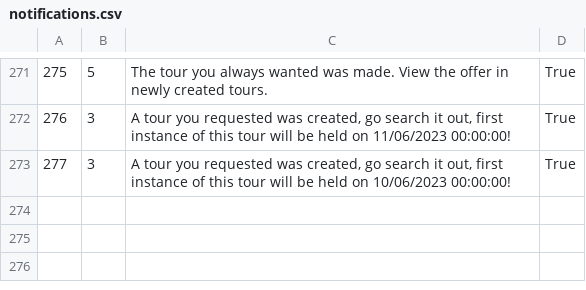
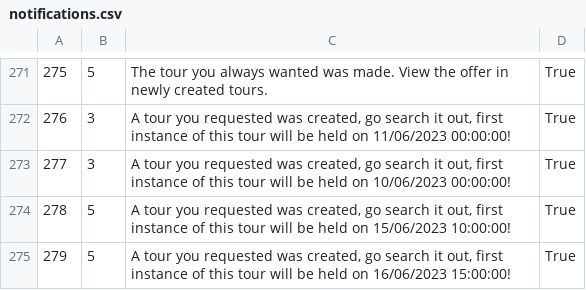
Before and after one commit to kovacevicanja/sims-grupa3-teamA, a CSV file: Resources/Data/notifications.csv, drawn as a sheet; only a part is shown, gaps mark what is left out; the diff names each change by its address in the sheet, - before the commit and + after, or states it on an @@ line.

```diff
--- a/Resources/Data/notifications.csv
+++ b/Resources/Data/notifications.csv
+row 274: 278 | 5 | A tour you requested was created, go search it out, first instance of this tour will be held on 15/06/2023 10:00:00! | True
+row 275: 279 | 5 | A tour you requested was created, go search it out, first instance of this tour will be held on 16/06/2023 15:00:00! | True
```
Also changed, not shown: Resources/Data/forumComments.csv, Resources/Data/tourEvaluation.csv, 19 other files.
